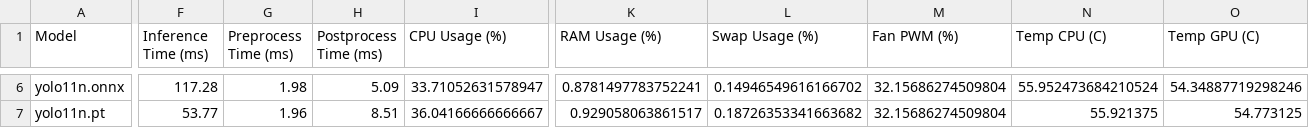
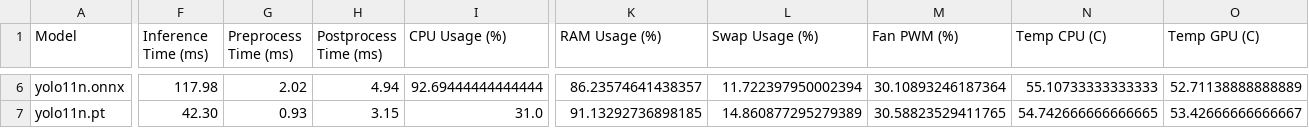
Before and after one commit to Alexandre-Gripari/EdgeComputing, a CSV file: orin/benchmark/benchmark_results.csv, drawn as a sheet; only a part is shown, gaps mark what is left out; the diff covers the shown part only; the diff names each change by its address in the sheet, - before the commit and + after, or states it on an @@ line.

```diff
--- a/orin/benchmark/benchmark_results.csv
+++ b/orin/benchmark/benchmark_results.csv
-F6 (Inference Time (ms)): 117.28
+F6 (Inference Time (ms)): 117.98
-G6 (Preprocess Time (ms)): 1.98
+G6 (Preprocess Time (ms)): 2.02
-H6 (Postprocess Time (ms)): 5.09
+H6 (Postprocess Time (ms)): 4.94
-I6 (CPU Usage (%)): 33.71052631578947
+I6 (CPU Usage (%)): 92.69444444444444
-K6 (RAM Usage (%)): 0.8781497783752241
+K6 (RAM Usage (%)): 86.23574641438357
-L6 (Swap Usage (%)): 0.14946549616166702
+L6 (Swap Usage (%)): 11.722397950002394
-M6 (Fan PWM (%)): 32.15686274509804
+M6 (Fan PWM (%)): 30.10893246187364
-N6 (Temp CPU (C)): 55.952473684210524
+N6 (Temp CPU (C)): 55.10733333333333
-O6 (Temp GPU (C)): 54.34887719298246
+O6 (Temp GPU (C)): 52.71138888888889
-F7 (Inference Time (ms)): 53.77
+F7 (Inference Time (ms)): 42.30
-G7 (Preprocess Time (ms)): 1.96
+G7 (Preprocess Time (ms)): 0.93
-H7 (Postprocess Time (ms)): 8.51
+H7 (Postprocess Time (ms)): 3.15
-I7 (CPU Usage (%)): 36.04166666666667
+I7 (CPU Usage (%)): 31.0
-K7 (RAM Usage (%)): 0.929058063861517
+K7 (RAM Usage (%)): 91.13292736898185
-L7 (Swap Usage (%)): 0.18726353341663682
+L7 (Swap Usage (%)): 14.860877295279389
-M7 (Fan PWM (%)): 32.15686274509804
+M7 (Fan PWM (%)): 30.58823529411765
-N7 (Temp CPU (C)): 55.921375
+N7 (Temp CPU (C)): 54.742666666666665
-O7 (Temp GPU (C)): 54.773125
+O7 (Temp GPU (C)): 53.42666666666667
```
Also changed, not shown: 53 edited cells elsewhere in this file, orin/benchmark/yolo11n-8.engine_raw.csv, orin/benchmark/yolo11n-half.engine_raw.csv, 10 other files.
